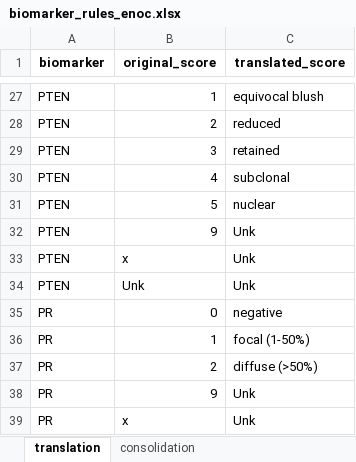
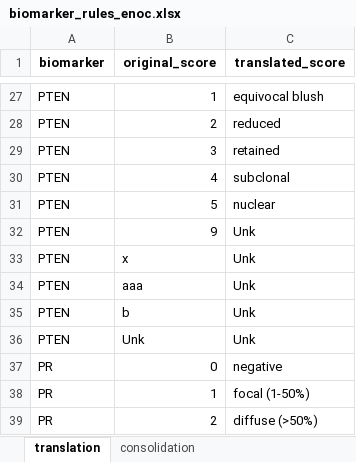
Before and after one commit to EDGEResearch-CA/TMAtools, an Excel workbook: inst/extdata/biomarker_rules_enoc.xlsx, sheet translation, drawn as a sheet; only a part is shown, gaps mark what is left out; the shorter side is filled out with more unchanged rows; values as stored, in another font and other column widths than the file's, no borders; the diff names each change by its address in the sheet, - before the commit and + after, or states it on an @@ line.

Commit message:
add scratch script, pretty errors, inform invalid scores

```diff
--- a/inst/extdata/biomarker_rules_enoc.xlsx (sheet translation)
+++ b/inst/extdata/biomarker_rules_enoc.xlsx (sheet translation)
+row 34: PTEN | aaa | Unk
+row 35: PTEN | b | Unk
```
Also changed, not shown: 8 other files.
